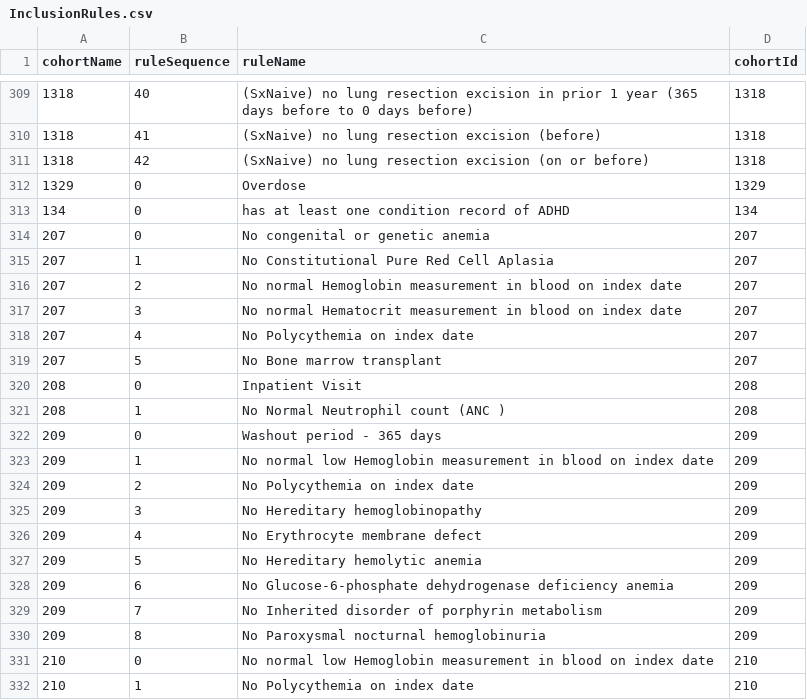
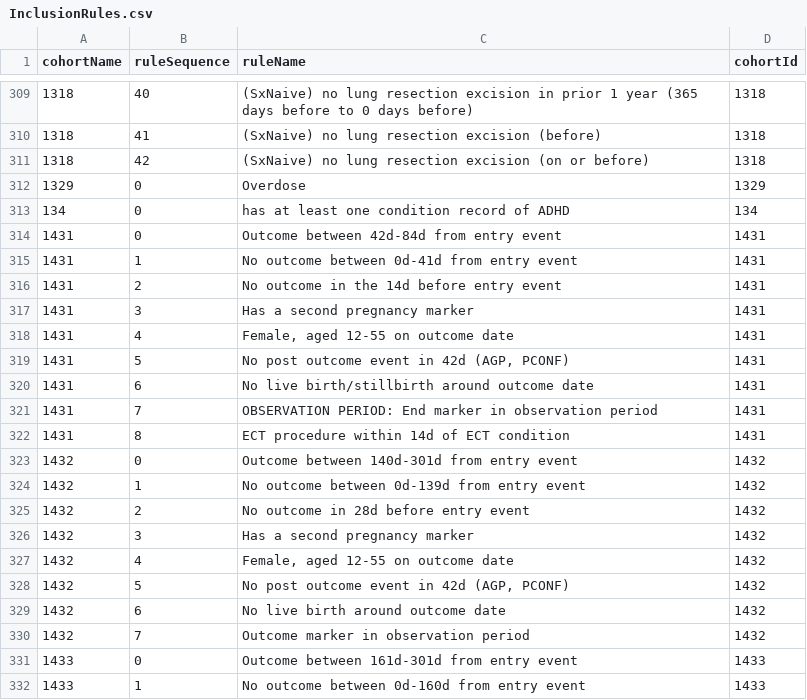
Before and after one commit to OHDSI/PhenotypeLibrary, a CSV file: inst/cohorts/InclusionRules.csv, drawn as a sheet; only a part is shown, gaps mark what is left out; the shorter side is filled out with more unchanged rows; the diff covers the shown part only.

Commit message:
Release 3.37.0
New Cohorts: 4 were added.

    1431: [P] Ectopic Pregnancy
    1432: [P] Still birth
    1433: [P] Live Birth
    1434: [P] Miscarriage or Abortion

```diff
--- a/inst/cohorts/InclusionRules.csv
+++ b/inst/cohorts/InclusionRules.csv
@@ -313 +313,20 @@ cohortName,ruleSequence,ruleName,cohortId
 134,0,has at least one condition record of ADHD,134
+1431,0,Outcome between 42d-84d from entry event,1431
+1431,1,No outcome between 0d-41d from entry event,1431
+1431,2,No outcome in the 14d before entry event,1431
+1431,3,Has a second pregnancy marker,1431
+1431,4,"Female, aged 12-55 on outcome date",1431
+1431,5,"No post outcome event in 42d (AGP, PCONF)",1431
+1431,6,No live birth/stillbirth around outcome date,1431
+1431,7,OBSERVATION PERIOD: End marker in observation period,1431
+1431,8,ECT procedure within 14d of ECT condition,1431
+1432,0,Outcome between 140d-301d from entry event,1432
+1432,1,No outcome between 0d-139d from entry event,1432
+1432,2,No outcome in 28d before entry event,1432
+1432,3,Has a second pregnancy marker,1432
+1432,4,"Female, aged 12-55 on outcome date",1432
+1432,5,"No post outcome event in 42d (AGP, PCONF)",1432
+1432,6, No live birth around outcome date,1432
+1432,7,Outcome marker in observation period,1432
+1433,0,Outcome between 161d-301d from entry event,1433
+1433,1,No outcome between 0d-160d from entry event,1433
```
Also changed, not shown: 13 added rows elsewhere in this file, inst/OrcidLog.csv, 14 other files.
